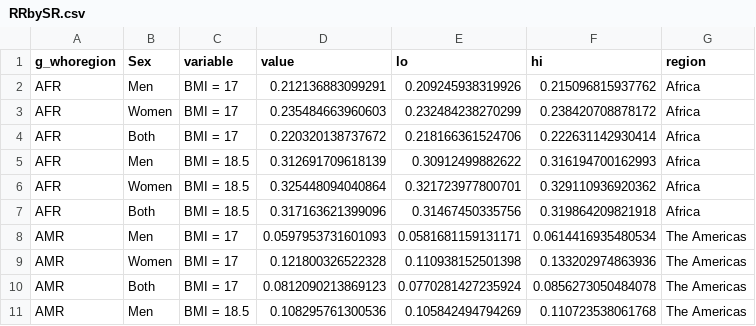
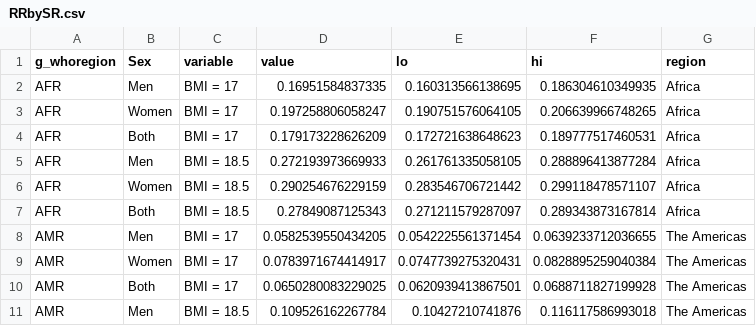
Before and after one commit to petedodd/bmitb, a CSV file: output/RRbySR.csv, drawn as a sheet; only a part is shown; the diff covers the shown part only.

```diff
--- a/output/RRbySR.csv
+++ b/output/RRbySR.csv
@@ -1,11 +1,11 @@
 g_whoregion,Sex,variable,value,lo,hi,region
-AFR,Men,BMI = 17,0.212136883099291,0.209245938319926,0.215096815937762,Africa
-AFR,Women,BMI = 17,0.235484663960603,0.232484238270299,0.238420708878172,Africa
-AFR,Both,BMI = 17,0.220320138737672,0.218166361524706,0.222631142930414,Africa
-AFR,Men,BMI = 18.5,0.312691709618139,0.30912499882622,0.316194700162993,Africa
-AFR,Women,BMI = 18.5,0.325448094040864,0.321723977800701,0.329110936920362,Africa
-AFR,Both,BMI = 18.5,0.317163621399096,0.31467450335756,0.319864209821918,Africa
-AMR,Men,BMI = 17,0.0597953731601093,0.0581681159131171,0.0614416935480534,The Americas
-AMR,Women,BMI = 17,0.121800326522328,0.110938152501398,0.133202974863936,The Americas
-AMR,Both,BMI = 17,0.0812090213869123,0.0770281427235924,0.0856273050484078,The Americas
-AMR,Men,BMI = 18.5,0.108295761300536,0.105842494794269,0.110723538061768,The Americas
+AFR,Men,BMI = 17,0.16951584837335,0.160313566138695,0.186304610349935,Africa
+AFR,Women,BMI = 17,0.197258806058247,0.190751576064105,0.206639966748265,Africa
+AFR,Both,BMI = 17,0.179173228626209,0.172721638648623,0.189777517460531,Africa
+AFR,Men,BMI = 18.5,0.272193973669933,0.261761335058105,0.288896413877284,Africa
+AFR,Women,BMI = 18.5,0.290254676229159,0.283546706721442,0.299118478571107,Africa
+AFR,Both,BMI = 18.5,0.27849087125343,0.271211579287097,0.289343873167814,Africa
+AMR,Men,BMI = 17,0.0582539550434205,0.0542225561371454,0.0639233712036655,The Americas
+AMR,Women,BMI = 17,0.0783971674414917,0.0747739275320431,0.0828895259040384,The Americas
+AMR,Both,BMI = 17,0.0650280083229025,0.0620939413867501,0.0688711827199928,The Americas
+AMR,Men,BMI = 18.5,0.109526162267784,0.10427210741876,0.116117586993018,The Americas
```
Also changed, not shown: 96 edited cells elsewhere in this file, output/BbyASM.csv, output/atable_BMI.csv, 19 other files.
